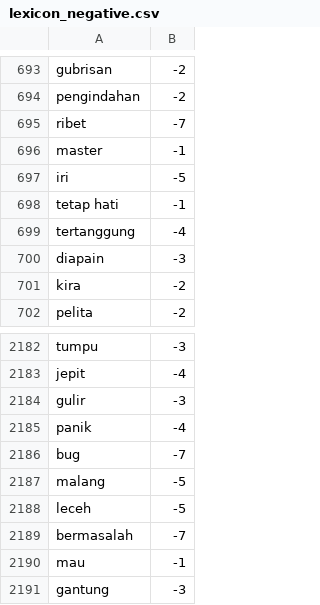
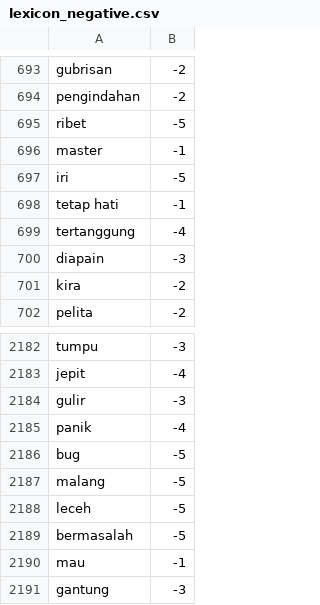
Before and after one commit to netijenbelajar/lexicon, a CSV file: lexicon_negative.csv, drawn as a sheet; only a part is shown, gaps mark what is left out; the diff names each change by its address in the sheet, - before the commit and + after, or states it on an @@ line.

Commit message:
Update lexicon_negative.csv

```diff
--- a/lexicon_negative.csv
+++ b/lexicon_negative.csv
-B695: -7
+B695: -5
-B2186: -7
+B2186: -5
-B2189: -7
+B2189: -5
```
